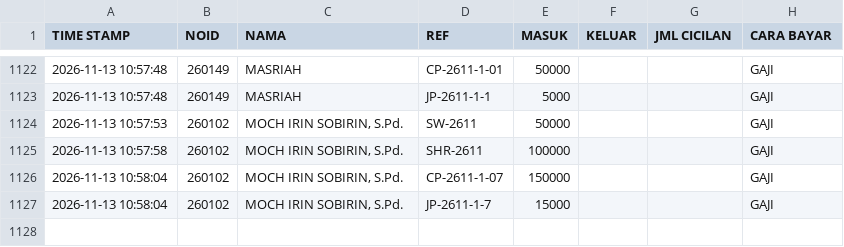
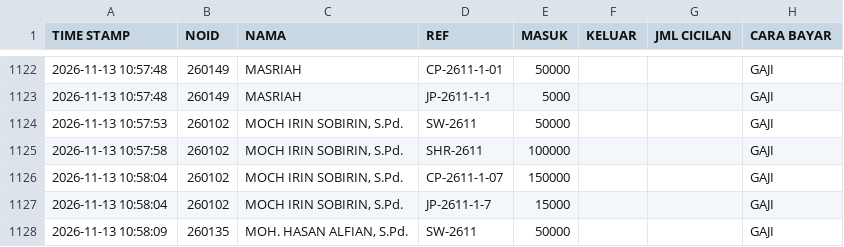
Before and after one commit to nexalone/KGP, a CSV file: data/transaksi.csv, drawn as a sheet; only a part is shown, gaps mark what is left out.

Commit message:
Update transaksi.csv - 2026-11-13T03:58:11.191Z

```diff
--- a/data/transaksi.csv
+++ b/data/transaksi.csv
@@ -1127 +1127,2 @@ TIME STAMP,NOID,NAMA,REF,MASUK,KELUAR,JML CICILAN,CARA BAYAR
 2026-11-13 10:58:04,260102,"MOCH IRIN SOBIRIN, S.Pd.",JP-2611-1-7,15000,,,GAJI
+2026-11-13 10:58:09,260135,"MOH. HASAN ALFIAN, S.Pd.",SW-2611,50000,,,GAJI
```
